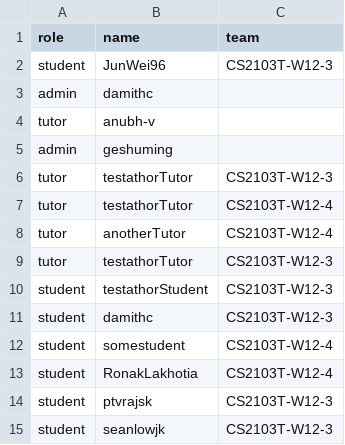
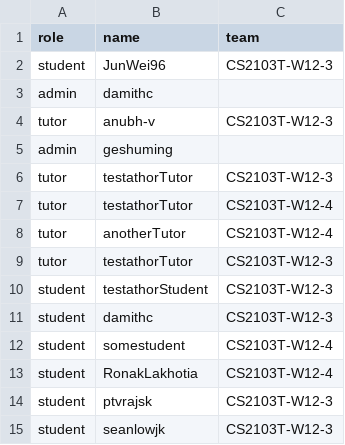
Before and after one commit to zhaojj2209/public_data, a CSV file: data.csv, drawn as a sheet.

Commit message:
Update data.csv

```diff
--- a/data.csv
+++ b/data.csv
@@ -3,3 +3,3 @@ student,JunWei96,CS2103T-W12-3
 admin,damithc,
-tutor,anubh-v,
+tutor,anubh-v,CS2103T-W12-3
 admin,geshuming,
```
